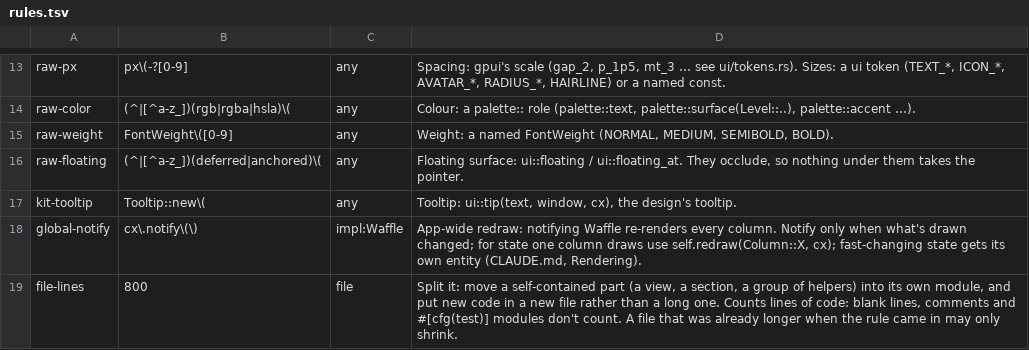
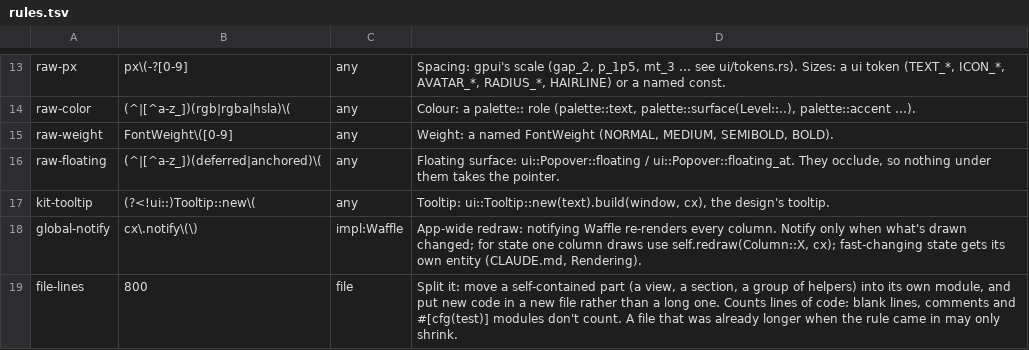
Before and after one commit to frstycodes/waffle, a TSV file: src/ui/rules.tsv, drawn as a sheet; only a part is shown, gaps mark what is left out; the diff covers the shown part only.

Commit message:
chore(lint): rewrite the design-system rules around the shadcn names
custom-button, custom-surface, custom-divider, custom-badge and custom-component
point at the new components; a hand-built split or pair is a ButtonGroup. The
catalog, one-offs and baseline are regenerated, and CLAUDE.md documents the names.

```diff
--- a/src/ui/rules.tsv
+++ b/src/ui/rules.tsv
@@ -15,4 +15,4 @@ raw-color	(^|[^a-z_])(rgb|rgba|hsla)\(	any	Colour: a palette:: role (palette::te
 raw-weight	FontWeight\([0-9]	any	Weight: a named FontWeight (NORMAL, MEDIUM, SEMIBOLD, BOLD).
-raw-floating	(^|[^a-z_])(deferred|anchored)\(	any	Floating surface: ui::floating / ui::floating_at. They occlude, so nothing under them takes the pointer.
-kit-tooltip	Tooltip::new\(	any	Tooltip: ui::tip(text, window, cx), the design's tooltip.
+raw-floating	(^|[^a-z_])(deferred|anchored)\(	any	Floating surface: ui::Popover::floating / ui::Popover::floating_at. They occlude, so nothing under them takes the pointer.
+kit-tooltip	(?<!ui::)Tooltip::new\(	any	Tooltip: ui::Tooltip::new(text).build(window, cx), the design's tooltip.
 global-notify	cx\.notify\(\)	impl:Waffle	App-wide redraw: notifying Waffle re-renders every column. Notify only when what's drawn changed; for state one column draws use self.redraw(Column::X, cx); fast-changing state gets its own entity (CLAUDE.md, Rendering).
```
Also changed, not shown: 8 edited cells elsewhere in this file, 7 other files.
